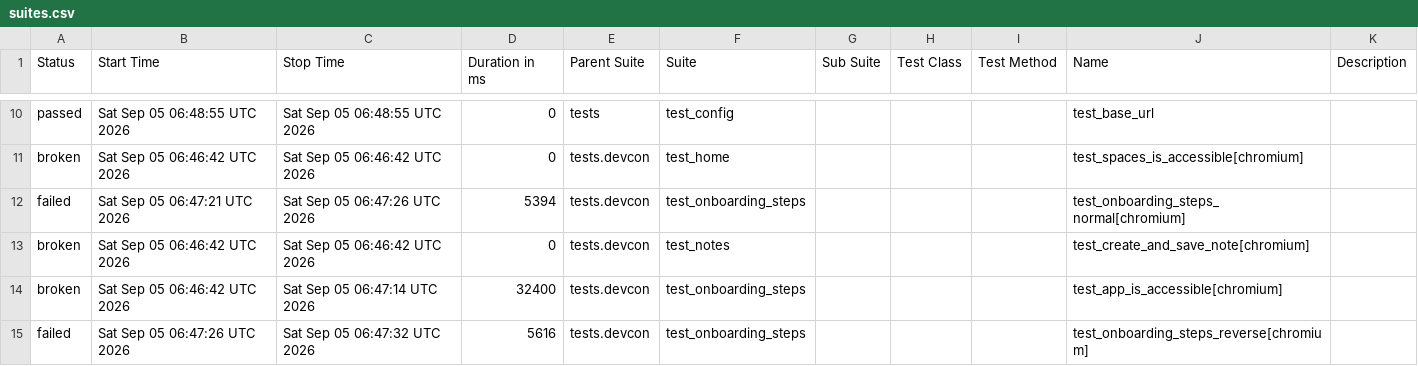
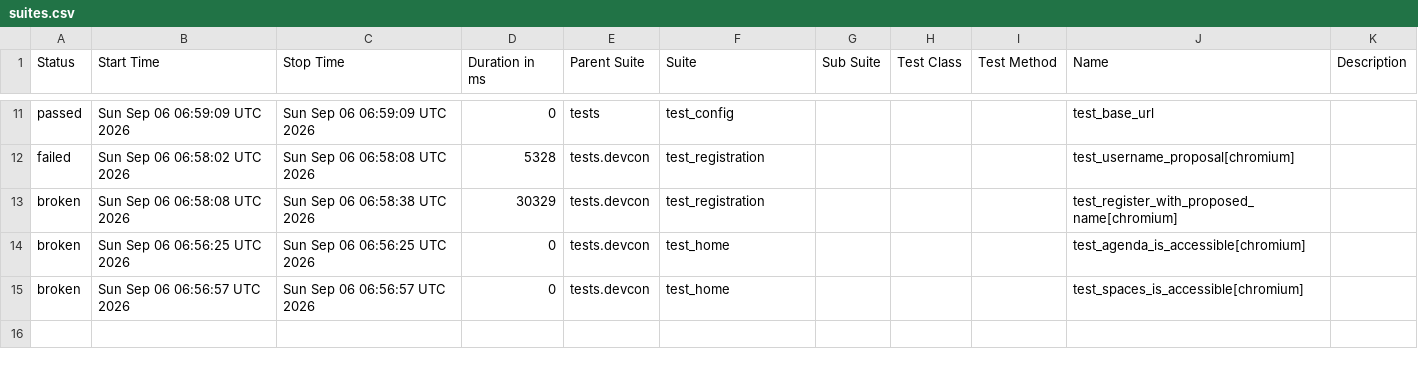
Before and after one commit to andrea-055/devcon_smoke_test, a CSV file: ETH.limo/data/suites.csv, drawn as a sheet; only a part is shown, gaps mark what is left out; the diff covers the shown part only.

```diff
--- a/ETH.limo/data/suites.csv
+++ b/ETH.limo/data/suites.csv
@@ -10,6 +11,5 @@
-"passed","Sat Sep 05 06:48:55 UTC 2026","Sat Sep 05 06:48:55 UTC 2026","0","tests","test_config","","","","test_base_url",""
-"broken","Sat Sep 05 06:46:42 UTC 2026","Sat Sep 05 06:46:42 UTC 2026","0","tests.devcon","test_home","","","","test_spaces_is_accessible[chromium]",""
-"failed","Sat Sep 05 06:47:21 UTC 2026","Sat Sep 05 06:47:26 UTC 2026","5394","tests.devcon","test_onboarding_steps","","","","test_onboarding_steps_normal[chromium]",""
-"broken","Sat Sep 05 06:46:42 UTC 2026","Sat Sep 05 06:46:42 UTC 2026","0","tests.devcon","test_notes","","","","test_create_and_save_note[chromium]",""
-"broken","Sat Sep 05 06:46:42 UTC 2026","Sat Sep 05 06:47:14 UTC 2026","32400","tests.devcon","test_onboarding_steps","","","","test_app_is_accessible[chromium]",""
-"failed","Sat Sep 05 06:47:26 UTC 2026","Sat Sep 05 06:47:32 UTC 2026","5616","tests.devcon","test_onboarding_steps","","","","test_onboarding_steps_reverse[chromium]",""
+"passed","Sun Sep 06 06:59:09 UTC 2026","Sun Sep 06 06:59:09 UTC 2026","0","tests","test_config","","","","test_base_url",""
+"failed","Sun Sep 06 06:58:02 UTC 2026","Sun Sep 06 06:58:08 UTC 2026","5328","tests.devcon","test_registration","","","","test_username_proposal[chromium]",""
+"broken","Sun Sep 06 06:58:08 UTC 2026","Sun Sep 06 06:58:38 UTC 2026","30329","tests.devcon","test_registration","","","","test_register_with_proposed_name[chromium]",""
+"broken","Sun Sep 06 06:56:25 UTC 2026","Sun Sep 06 06:56:25 UTC 2026","0","tests.devcon","test_home","","","","test_agenda_is_accessible[chromium]",""
+"broken","Sun Sep 06 06:56:57 UTC 2026","Sun Sep 06 06:56:57 UTC 2026","0","tests.devcon","test_home","","","","test_spaces_is_accessible[chromium]",""
```
Also changed, not shown: 2 added rows, 1 removed row and 30 edited cells elsewhere in this file, 54 other files.
